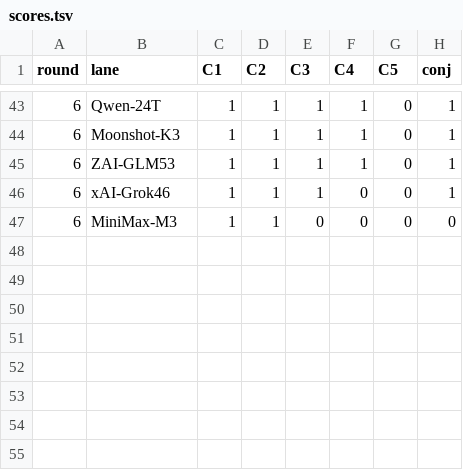
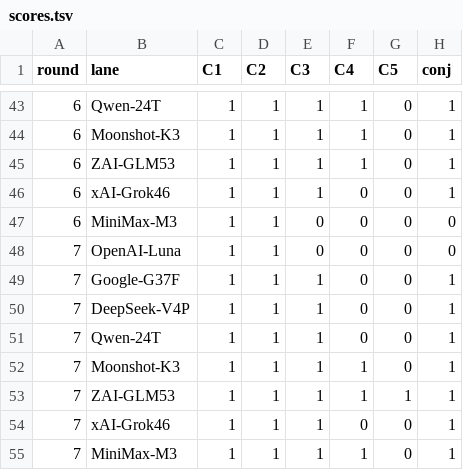
Before and after one commit to CryptoJones/VetoVariableDataset, a TSV file: derivation-experiment/exp2/scoring/scores.tsv, drawn as a sheet; only a part is shown, gaps mark what is left out; the diff names each change by its address in the sheet, - before the commit and + after, or states it on an @@ line.

```diff
--- a/derivation-experiment/exp2/scoring/scores.tsv
+++ b/derivation-experiment/exp2/scoring/scores.tsv
+row 48: 7 | OpenAI-Luna | 1 | 1 | 0 | 0 | 0 | 0
+row 49: 7 | Google-G37F | 1 | 1 | 1 | 0 | 0 | 1
+row 50: 7 | DeepSeek-V4P | 1 | 1 | 1 | 0 | 0 | 1
+row 51: 7 | Qwen-24T | 1 | 1 | 1 | 0 | 0 | 1
+row 52: 7 | Moonshot-K3 | 1 | 1 | 1 | 1 | 0 | 1
+row 53: 7 | ZAI-GLM53 | 1 | 1 | 1 | 1 | 1 | 1
+row 54: 7 | xAI-Grok46 | 1 | 1 | 1 | 0 | 0 | 1
+row 55: 7 | MiniMax-M3 | 1 | 1 | 1 | 1 | 0 | 1
```
Also changed, not shown: derivation-experiment/exp2/raw/attempts.tsv, 2 other files.
